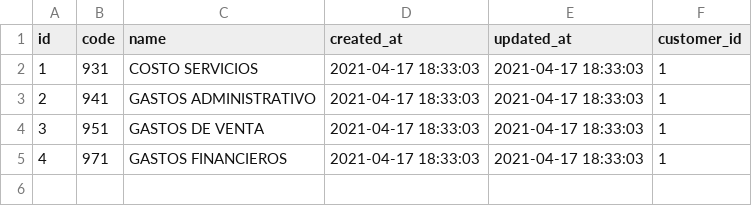
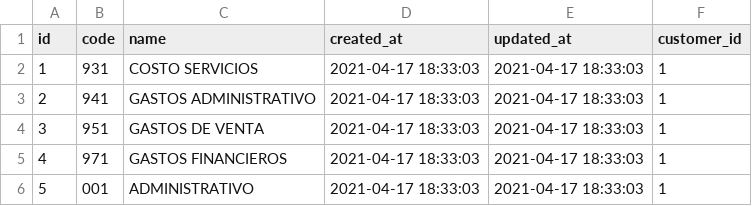
Before and after one commit to achristian92/AsientoContable, a CSV file: database/seeders/csvs/cost.csv, drawn as a sheet; the diff names each change by its address in the sheet, - before the commit and + after, or states it on an @@ line.

```diff
--- a/database/seeders/csvs/cost.csv
+++ b/database/seeders/csvs/cost.csv
+row 6: 5 | 001 | ADMINISTRATIVO | 2021-04-17 18:33:03 | 2021-04-17 18:33:03 | 1
```
Also changed, not shown: database/seeders/csvs/headers.csv, 18 other files.
